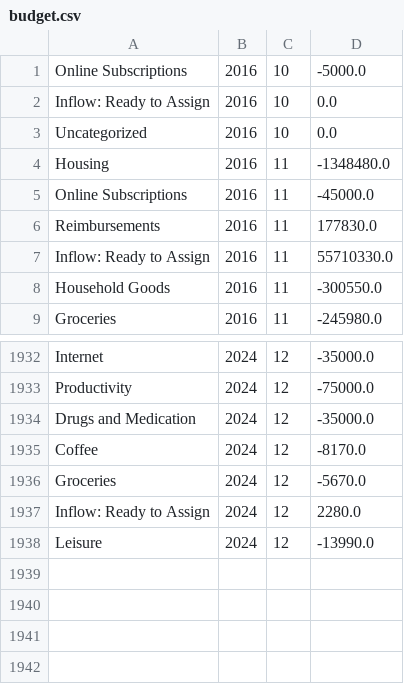
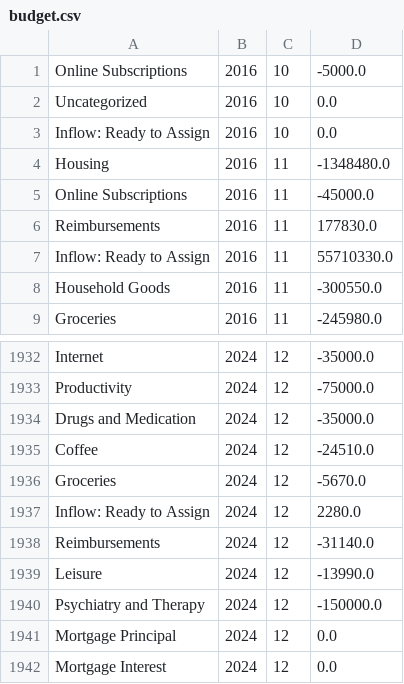
Before and after one commit to arxanas/arxanas.github.io, a CSV file: data/budget.csv, drawn as a sheet; only a part is shown, gaps mark what is left out.

```diff
--- a/data/budget.csv
+++ b/data/budget.csv
@@ -1,4 +1,4 @@
 Online Subscriptions,2016,10,-5000.0
-Inflow: Ready to Assign,2016,10,0.0
 Uncategorized,2016,10,0.0
+Inflow: Ready to Assign,2016,10,0.0
 Housing,2016,11,-1348480.0
@@ -1934,5 +1934,9 @@ Productivity,2024,12,-75000.0
 Drugs and Medication,2024,12,-35000.0
-Coffee,2024,12,-8170.0
+Coffee,2024,12,-24510.0
 Groceries,2024,12,-5670.0
 Inflow: Ready to Assign,2024,12,2280.0
+Reimbursements,2024,12,-31140.0
 Leisure,2024,12,-13990.0
+Psychiatry and Therapy,2024,12,-150000.0
+Mortgage Principal,2024,12,0.0
+Mortgage Interest,2024,12,0.0
```
Also changed, not shown: 1 other file.
